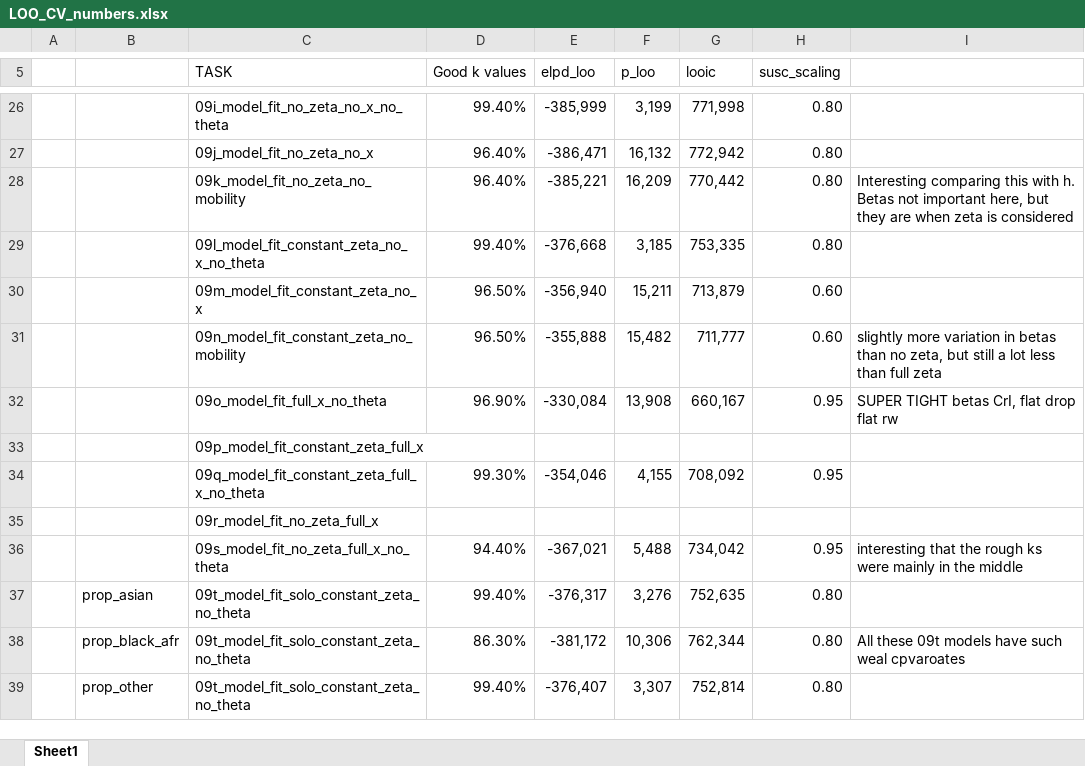
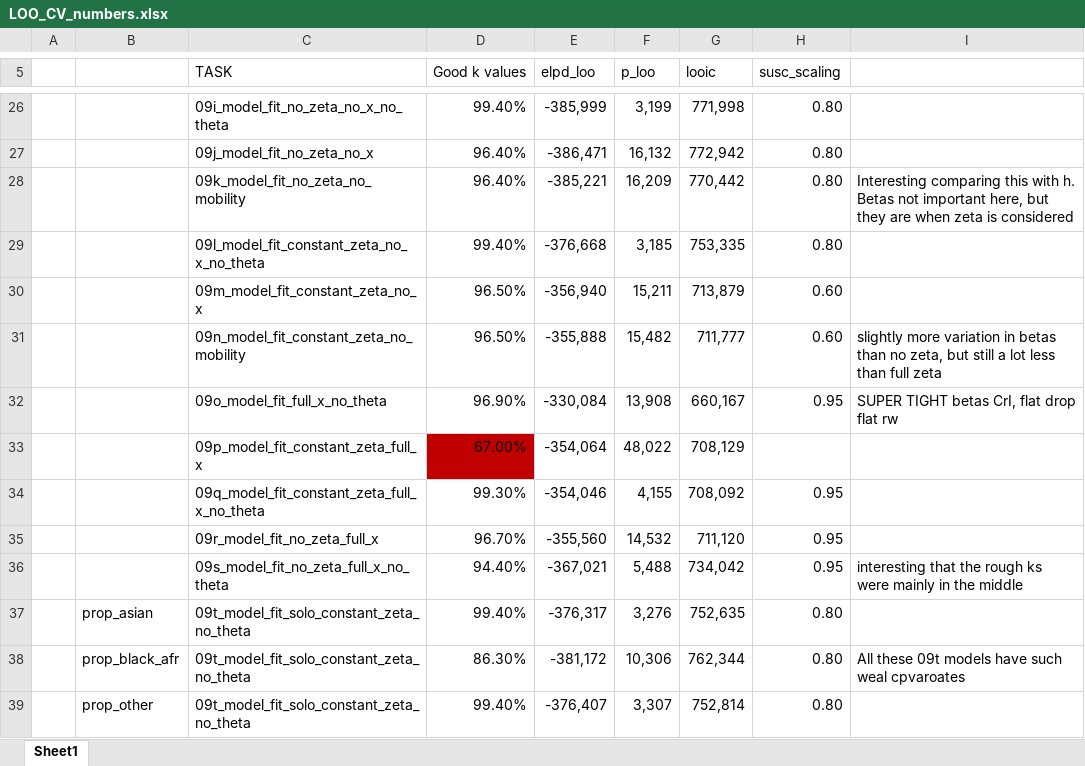
Before and after one commit to thomrawson/spatial_uk_covid, an Excel workbook: LOO_CV_numbers.xlsx, sheet Sheet1, drawn as a sheet; only a part is shown, gaps mark what is left out; values as stored, in another font and other column widths than the file's, no borders; conditional formats not drawn; removed rows and columns are numbered as before the commit, all else as after; the diff names each change by its address in the sheet, - before the commit and + after, or states it on an @@ line.

Commit message:
Added some poisson loo numbers

```diff
--- a/LOO_CV_numbers.xlsx (sheet Sheet1)
+++ b/LOO_CV_numbers.xlsx (sheet Sheet1)
-row 33:  |  | 09p_model_fit_constant_zeta_full_x
+row 33:  |  | 09p_model_fit_constant_zeta_full_x | 67.00% | -354,064 | 48,022 | 708,129
-row 35:  |  | 09r_model_fit_no_zeta_full_x
+row 35:  |  | 09r_model_fit_no_zeta_full_x | 96.70% | -355,560 | 14,532 | 711,120 | 0.95
```
